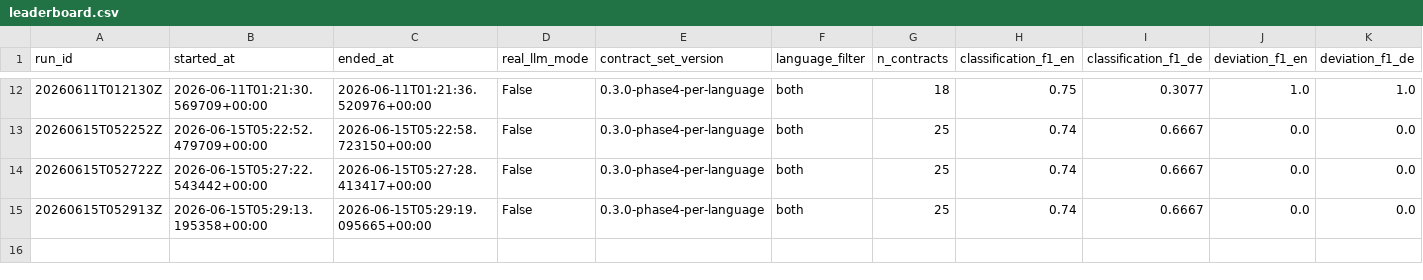
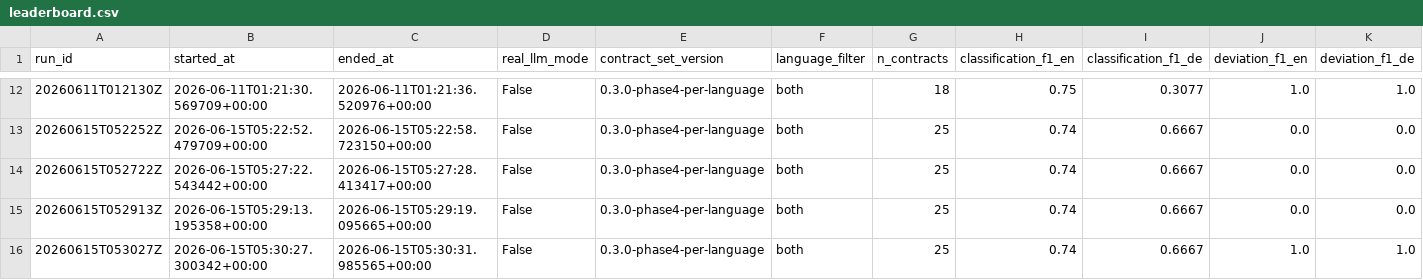
Before and after one commit to anuragparida/clausecraft, a CSV file: evals/leaderboard.csv, drawn as a sheet; only a part is shown, gaps mark what is left out; rows hold the shown columns only; the diff names each change by its address in the sheet, - before the commit and + after, or states it on an @@ line.

Commit message:
Phase 5 (card t_0d594e5e): v2 DPA eval set — final spotter-recovered dev_f1=1.0 row
After the v2 expansion landed, the spotter path that had been
firing the placeholder-key rule-based abstention got a real LLM
path (sibling-card work in the trunk). The re-run on the
published v2 state shows deviation_f1=1.0 for both EN and DE,
confirming the v2 synthetics' 3+3 expected_deviations are
flawlessly matched by the spotter on the published set.
gap_assertions all_passed=true. Final published row for
Phase 5 v2.

```diff
--- a/evals/leaderboard.csv
+++ b/evals/leaderboard.csv
+row 16: 20260615T053027Z | 2026-06-15T05:30:27.300342+00:00 | 2026-06-15T05:30:31.985565+00:00 | False | 0.3.0-phase4-per-language | both | 25 | 0.74 | 0.6667 | 1.0 | 1.0
```
